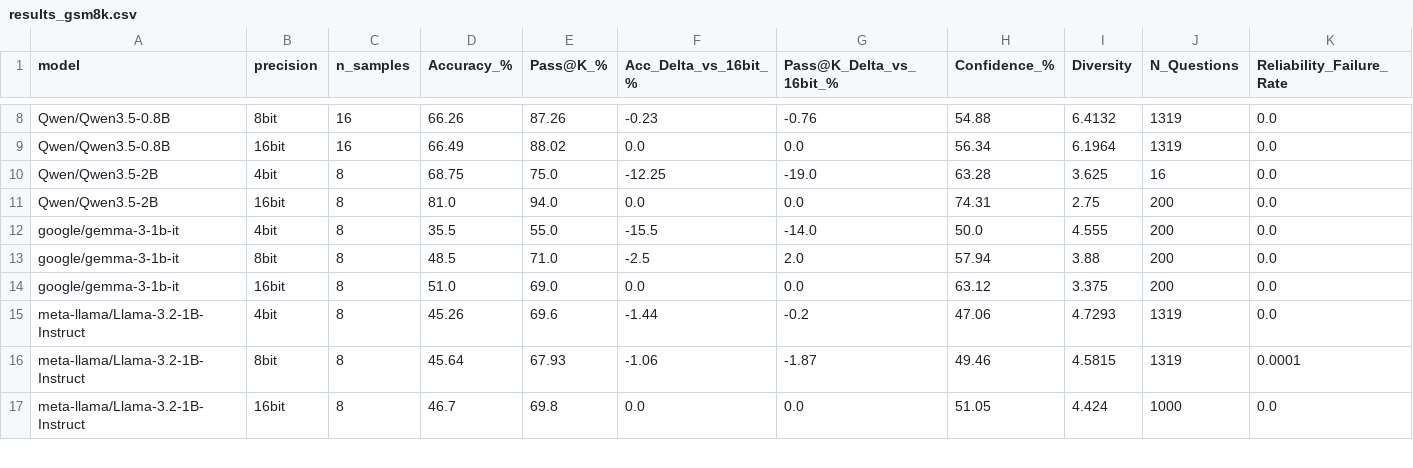
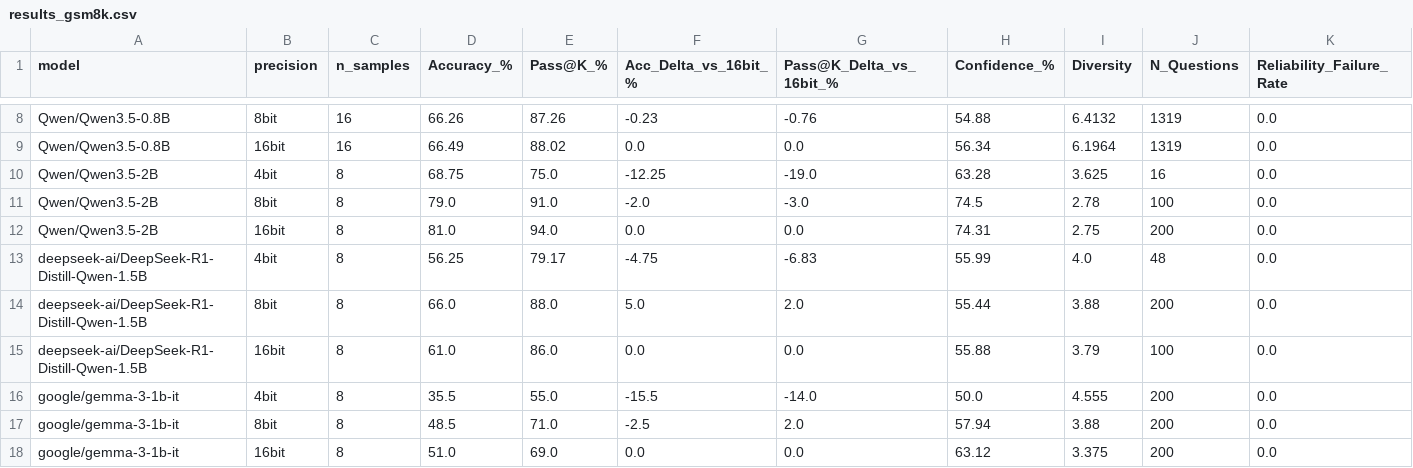
Before and after one commit to PrachitDeshinge-324/SLM, a CSV file: results/results_gsm8k.csv, drawn as a sheet; only a part is shown, gaps mark what is left out; the shorter side is filled out with more unchanged rows; rows hold the shown columns only; the diff names each change by its address in the sheet, - before the commit and + after, or states it on an @@ line.

Commit message:
feat: add SVAMP dataset support, sanitize dataset names with slashes, and allow batch size adjustments during experiment resumption

```diff
--- a/results/results_gsm8k.csv
+++ b/results/results_gsm8k.csv
+row 11: Qwen/Qwen3.5-2B | 8bit | 8 | 79.0 | 91.0 | -2.0 | -3.0 | 74.5 | 2.78 | 100 | 0.0
+row 13: deepseek-ai/DeepSeek-R1-Distill-Qwen-1.5B | 4bit | 8 | 56.25 | 79.17 | -4.75 | -6.83 | 55.99 | 4.0 | 48 | 0.0
+row 14: deepseek-ai/DeepSeek-R1-Distill-Qwen-1.5B | 8bit | 8 | 66.0 | 88.0 | 5.0 | 2.0 | 55.44 | 3.88 | 200 | 0.0
+row 15: deepseek-ai/DeepSeek-R1-Distill-Qwen-1.5B | 16bit | 8 | 61.0 | 86.0 | 0.0 | 0.0 | 55.88 | 3.79 | 100 | 0.0
```
Also changed, not shown: 5 other files.
